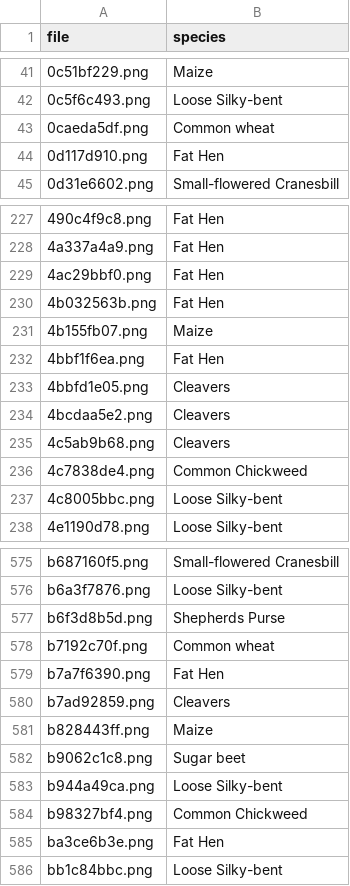
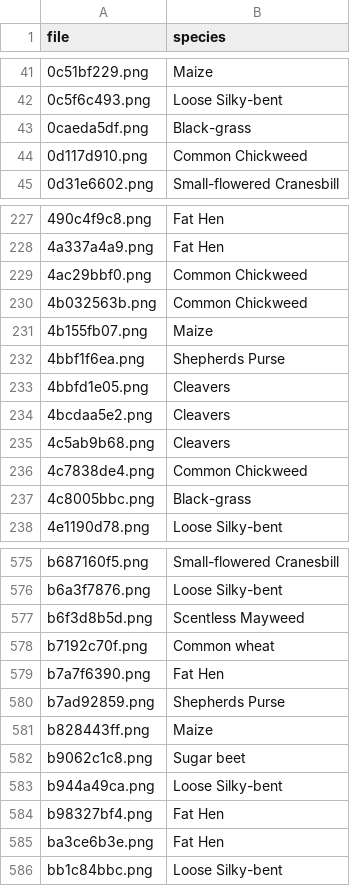
Before and after one commit to quantumxiaol/MachineLearning-CourseExercise, a CSV file: PlantSeedlingsClassification/submission_resnet.csv, drawn as a sheet; only a part is shown, gaps mark what is left out; the diff covers the shown part only.

Commit message:
resnet

```diff
--- a/PlantSeedlingsClassification/submission_resnet.csv
+++ b/PlantSeedlingsClassification/submission_resnet.csv
@@ -42,4 +42,4 @@ file,species
 0c5f6c493.png,Loose Silky-bent
-0caeda5df.png,Common wheat
-0d117d910.png,Fat Hen
+0caeda5df.png,Black-grass
+0d117d910.png,Common Chickweed
 0d31e6602.png,Small-flowered Cranesbill
@@ -228,6 +228,6 @@ file,species
 4a337a4a9.png,Fat Hen
-4ac29bbf0.png,Fat Hen
-4b032563b.png,Fat Hen
+4ac29bbf0.png,Common Chickweed
+4b032563b.png,Common Chickweed
 4b155fb07.png,Maize
-4bbf1f6ea.png,Fat Hen
+4bbf1f6ea.png,Shepherds Purse
 4bbfd1e05.png,Cleavers
@@ -236,3 +236,3 @@ file,species
 4c7838de4.png,Common Chickweed
-4c8005bbc.png,Loose Silky-bent
+4c8005bbc.png,Black-grass
 4e1190d78.png,Loose Silky-bent
@@ -576,6 +576,6 @@ b687160f5.png,Small-flowered Cranesbill
 b6a3f7876.png,Loose Silky-bent
-b6f3d8b5d.png,Shepherds Purse
+b6f3d8b5d.png,Scentless Mayweed
 b7192c70f.png,Common wheat
 b7a7f6390.png,Fat Hen
-b7ad92859.png,Cleavers
+b7ad92859.png,Shepherds Purse
 b828443ff.png,Maize
@@ -583,3 +583,3 @@ b9062c1c8.png,Sugar beet
 b944a49ca.png,Loose Silky-bent
-b98327bf4.png,Common Chickweed
+b98327bf4.png,Fat Hen
 ba3ce6b3e.png,Fat Hen
```
Also changed, not shown: 40 edited cells elsewhere in this file.
